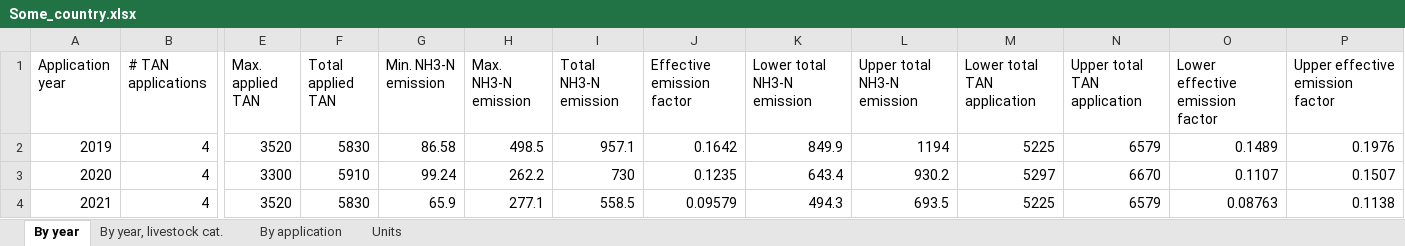
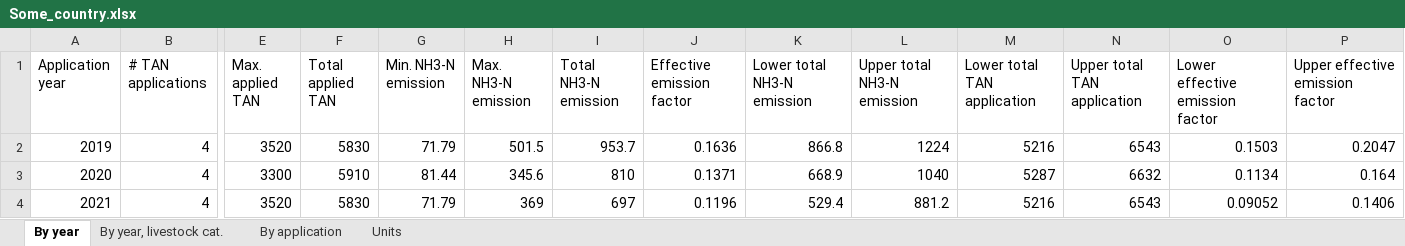
Before and after one commit to sashahafner/ALFAMI, an Excel workbook: output/Some_country.xlsx, sheet By year, drawn as a sheet; only a part is shown, gaps mark what is left out; values as stored, in another font and other column widths than the file's, no borders; the diff names each change by its address in the sheet, - before the commit and + after, or states it on an @@ line.

```diff
--- a/output/Some_country.xlsx (sheet By year)
+++ b/output/Some_country.xlsx (sheet By year)
-G2 (Min. NH3-N emission): 86.58
+G2 (Min. NH3-N emission): 71.79
-H2 (Max. NH3-N emission): 498.5
+H2 (Max. NH3-N emission): 501.5
-I2 (Total NH3-N emission): 957.1
+I2 (Total NH3-N emission): 953.7
-J2 (Effective emission factor): 0.1642
+J2 (Effective emission factor): 0.1636
-K2 (Lower total NH3-N emission): 849.9
+K2 (Lower total NH3-N emission): 866.8
-L2 (Upper total NH3-N emission): 1194
+L2 (Upper total NH3-N emission): 1224
-M2 (Lower total TAN application): 5225
+M2 (Lower total TAN application): 5216
-N2 (Upper total TAN application): 6579
+N2 (Upper total TAN application): 6543
-O2 (Lower effective emission factor): 0.1489
+O2 (Lower effective emission factor): 0.1503
-P2 (Upper effective emission factor): 0.1976
+P2 (Upper effective emission factor): 0.2047
-G3 (Min. NH3-N emission): 99.24
+G3 (Min. NH3-N emission): 81.44
-H3 (Max. NH3-N emission): 262.2
+H3 (Max. NH3-N emission): 345.6
-I3 (Total NH3-N emission): 730
+I3 (Total NH3-N emission): 810
-J3 (Effective emission factor): 0.1235
+J3 (Effective emission factor): 0.1371
-K3 (Lower total NH3-N emission): 643.4
+K3 (Lower total NH3-N emission): 668.9
-L3 (Upper total NH3-N emission): 930.2
+L3 (Upper total NH3-N emission): 1040
-M3 (Lower total TAN application): 5297
+M3 (Lower total TAN application): 5287
-N3 (Upper total TAN application): 6670
+N3 (Upper total TAN application): 6632
-O3 (Lower effective emission factor): 0.1107
+O3 (Lower effective emission factor): 0.1134
-P3 (Upper effective emission factor): 0.1507
+P3 (Upper effective emission factor): 0.164
-G4 (Min. NH3-N emission): 65.9
+G4 (Min. NH3-N emission): 71.79
-H4 (Max. NH3-N emission): 277.1
+H4 (Max. NH3-N emission): 369
-I4 (Total NH3-N emission): 558.5
+I4 (Total NH3-N emission): 697
-J4 (Effective emission factor): 0.09579
+J4 (Effective emission factor): 0.1196
-K4 (Lower total NH3-N emission): 494.3
+K4 (Lower total NH3-N emission): 529.4
-L4 (Upper total NH3-N emission): 693.5
+L4 (Upper total NH3-N emission): 881.2
-M4 (Lower total TAN application): 5225
+M4 (Lower total TAN application): 5216
-N4 (Upper total TAN application): 6579
+N4 (Upper total TAN application): 6543
-O4 (Lower effective emission factor): 0.08763
+O4 (Lower effective emission factor): 0.09052
-P4 (Upper effective emission factor): 0.1138
+P4 (Upper effective emission factor): 0.1406
```
Also changed, not shown: sheet By year, livestock cat., sheet By application, inputs/inputs.xlsx, 13 other files.
